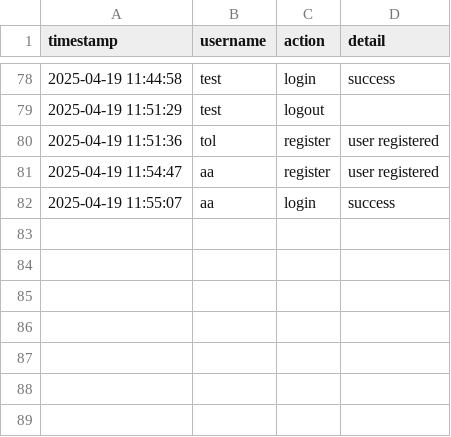
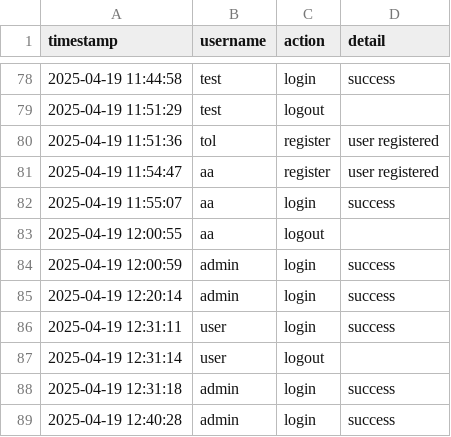
Before and after one commit to scrubScr1b/timelly, a CSV file: data/activity_log.csv, drawn as a sheet; only a part is shown, gaps mark what is left out.

```diff
--- a/data/activity_log.csv
+++ b/data/activity_log.csv
@@ -82 +82,8 @@ timestamp,username,action,detail
 2025-04-19 11:55:07,aa,login,success
+2025-04-19 12:00:55,aa,logout,
+2025-04-19 12:00:59,admin,login,success
+2025-04-19 12:20:14,admin,login,success
+2025-04-19 12:31:11,user,login,success
+2025-04-19 12:31:14,user,logout,
+2025-04-19 12:31:18,admin,login,success
+2025-04-19 12:40:28,admin,login,success
```
Also changed, not shown: 2 other files.
